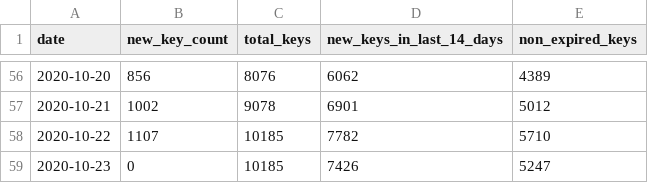
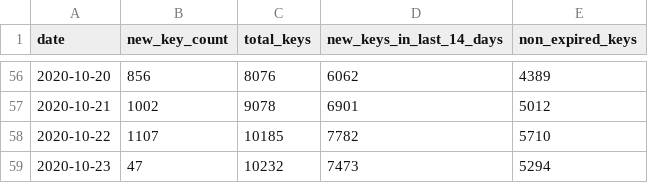
Before and after one commit to sledilnik/cwa-scrape, a CSV file: data/SI/keycount.csv, drawn as a sheet; only a part is shown, gaps mark what is left out.

```diff
--- a/data/SI/keycount.csv
+++ b/data/SI/keycount.csv
@@ -58,2 +58,2 @@ date,new_key_count,total_keys,new_keys_in_last_14_days,non_expired_keys
 2020-10-22,1107,10185,7782,5710
-2020-10-23,0,10185,7426,5247
+2020-10-23,47,10232,7473,5294
```
Also changed, not shown: 6 other files.
